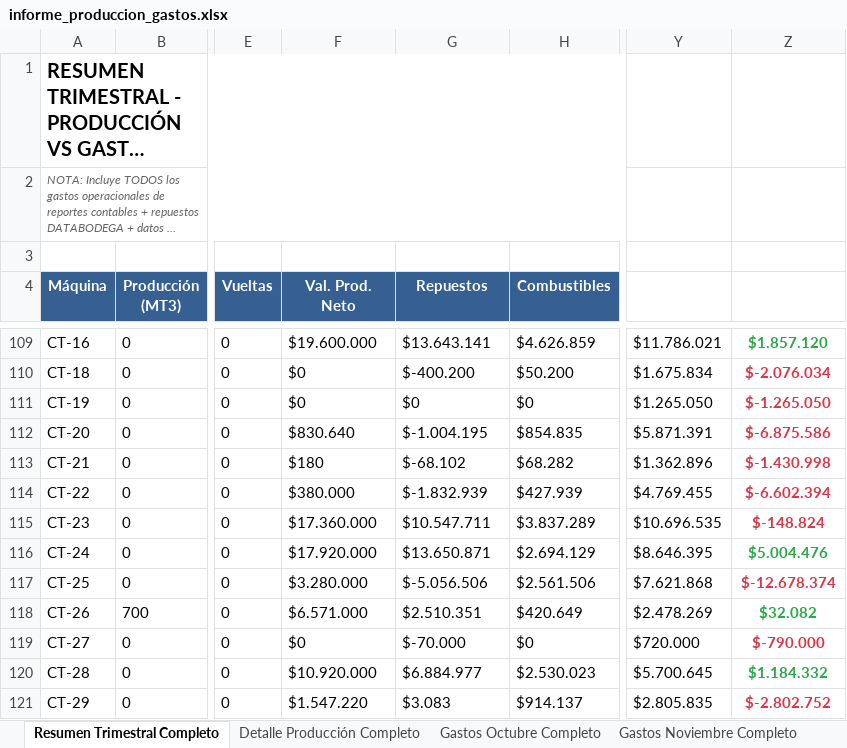
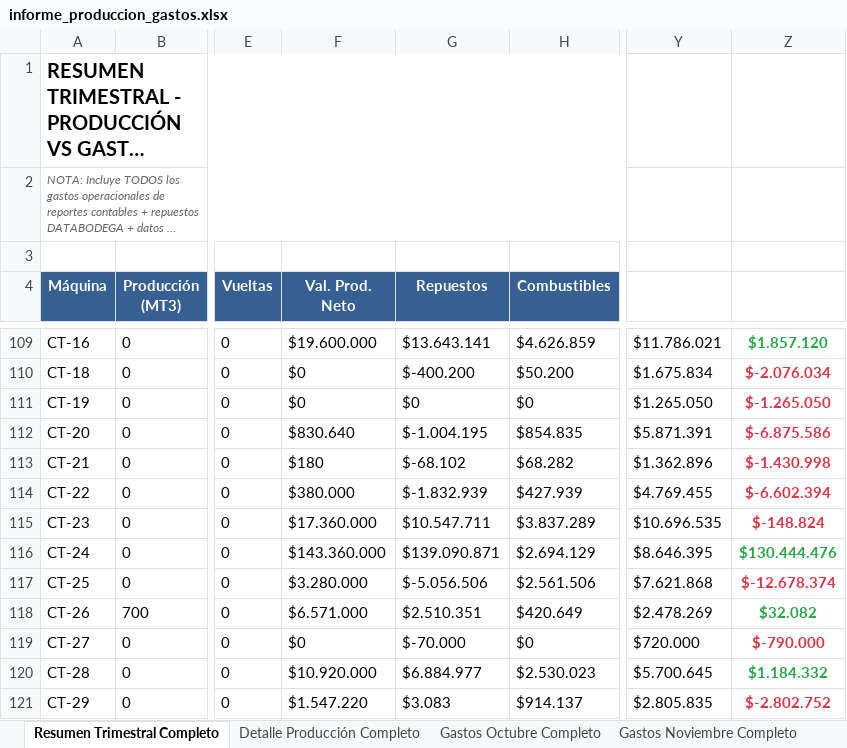
Before and after one commit to patriciodunstan/GastosVsProduccion, an Excel workbook: informe_produccion_gastos.xlsx, sheet Resumen Trimestral Completo, drawn as a sheet; only a part is shown, gaps mark what is left out; long unchanged cells end in …; values as stored, in another font and other column widths than the file's, no borders; the diff names each change by its address in the sheet, - before the commit and + after, or states it on an @@ line.

```diff
--- a/informe_produccion_gastos.xlsx (sheet Resumen Trimestral Completo)
+++ b/informe_produccion_gastos.xlsx (sheet Resumen Trimestral Completo)
-F116 (Val. Prod. Neto): $17.920.000
+F116 (Val. Prod. Neto): $143.360.000
-G116 (Repuestos): $13.650.871
+G116 (Repuestos): $139.090.871
-Z116: $5.004.476
+Z116: $130.444.476
```
Also changed, not shown: sheet Gastos Diciembre Completo, sheet Gastos Noviembre Completo, sheet Gastos Octubre Completo, sheet Resumen Gastos Trimestral Compl, sheet Detalle Producción Completo, other sheet tabs, 15 other files.
